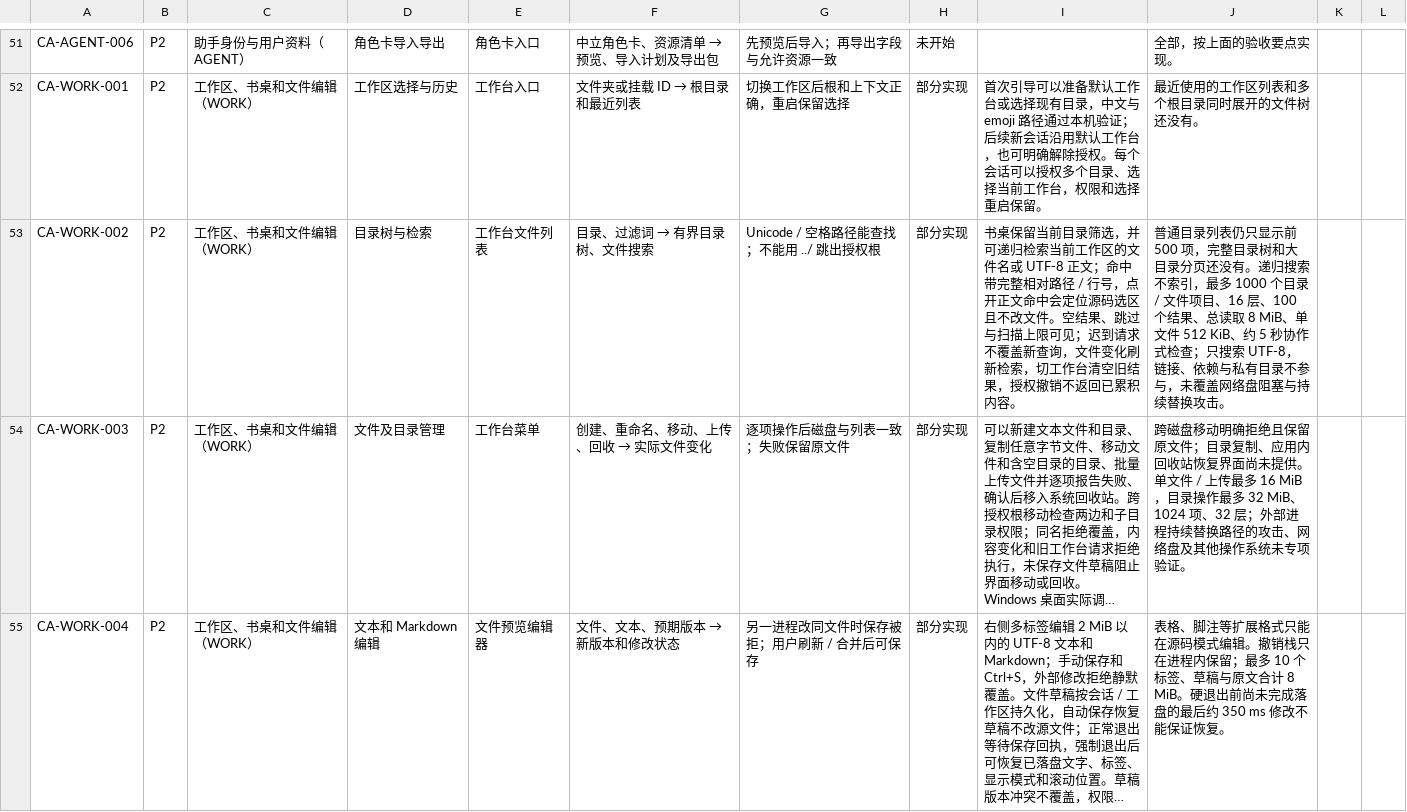
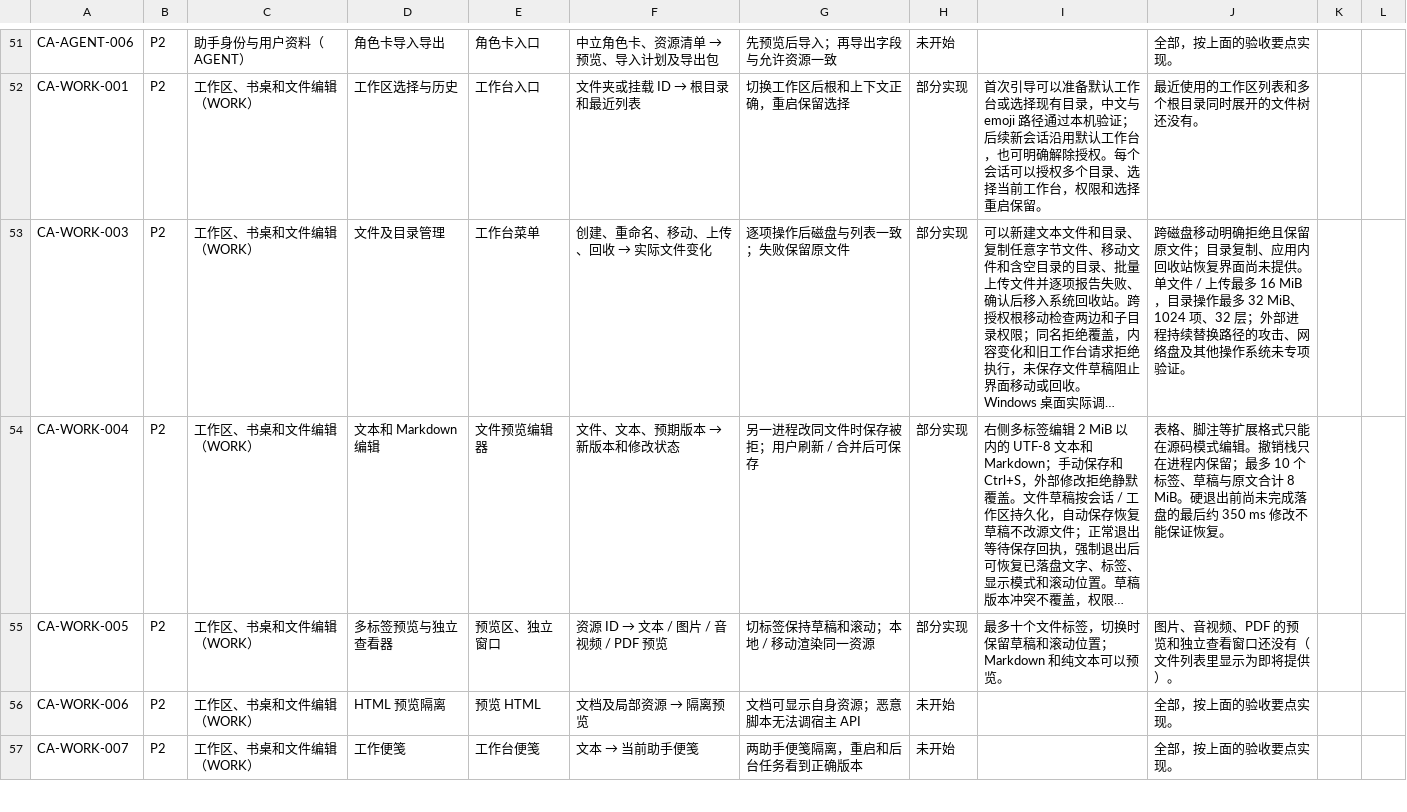
Before and after one commit to luojuncheng0327-cell/CAgent, a CSV file: docs/待实现功能清单.csv, drawn as a sheet; only a part is shown, gaps mark what is left out; the shorter side is filled out with more unchanged rows; long unchanged cells end in …; the diff names each change by its address in the sheet, - before the commit and + after, or states it on an @@ line.

```diff
--- a/docs/待实现功能清单.csv
+++ b/docs/待实现功能清单.csv
-row 53: CA-WORK-002 | P2 | 工作区、书桌和文件编辑（WORK） | 目录树与检索 | 工作台文件列表 | 目录、过滤词 → 有界目录树、文件搜索 | Unicode / 空格路径能查找；不能用 ../ 跳出授权根 | 部分实现 | 书桌保留当前目录筛选，并可递归检索当前工作区的文件名或 UTF-8 正文；命中带完整相对路径 / 行号，点开正文命中会定位源码选区且不改文件。空结果、跳过与扫描上限可见；迟到请求不覆盖新查询，文件变化刷新检索，切工作台清空旧结果，授权撤销不返回已累积内容。 | 普通目录列表仍只显示前 500 项，完整目录树和大目录分页还没有。递归搜索不索引，最多 1000 个目录 / 文件项目、16 层、100 个结果、总读取 8 MiB、单文件 512 KiB、约 5 秒协作式检查；只搜索 UTF-8，链接、依赖与私有目录不参与，未覆盖网络盘阻塞与持续替换攻击。
```
Also changed, not shown: 8 other files.
